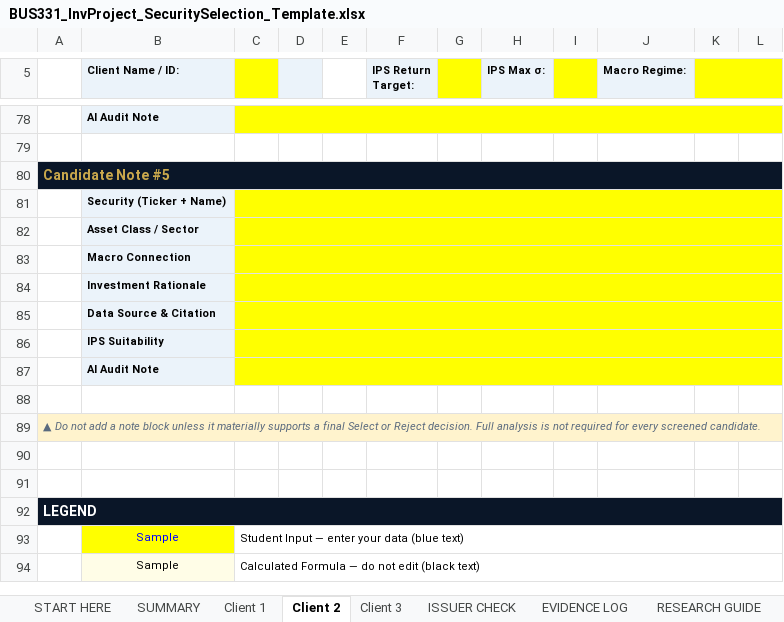
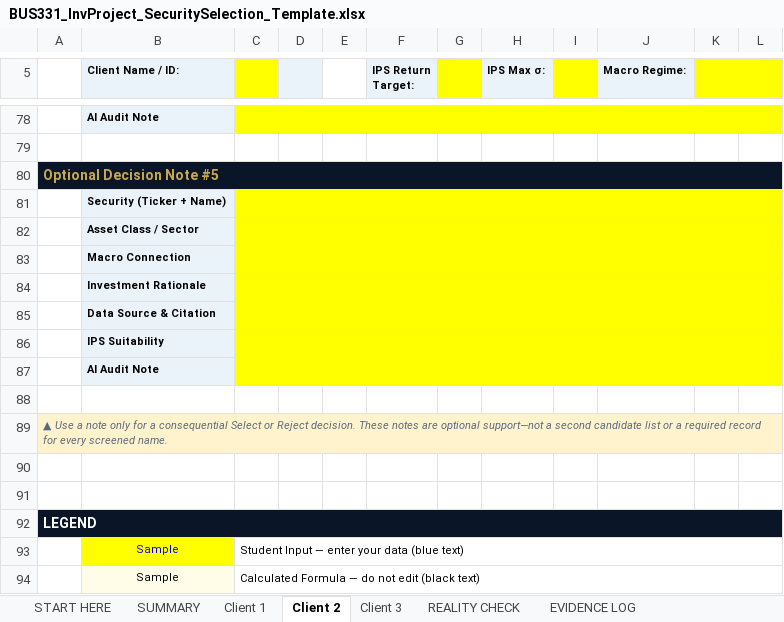
Before and after one commit to bevitts-design/BUS331-Investment-Project-Specific, an Excel workbook: files/BUS331_InvProject_SecuritySelection_Template.xlsx, sheet Client 2, drawn as a sheet; only a part is shown, gaps mark what is left out; values as stored, in another font and other column widths than the file's, no borders; conditional formats not drawn; the diff covers the shown part only; the diff names each change by its address in the sheet, - before the commit and + after, or states it on an @@ line.

Commit message:
Clarify security selection and Decision Log guidance

```diff
--- a/files/BUS331_InvProject_SecuritySelection_Template.xlsx (sheet Client 2)
+++ b/files/BUS331_InvProject_SecuritySelection_Template.xlsx (sheet Client 2)
-sheet tab: ISSUER CHECK
+sheet tab: REALITY CHECK
-A80: Candidate Note #5
+A80: Optional Decision Note #5
-A89: ▲ Do not add a note block unless it materially supports a final Select or Reject decision. Full analysis is not required for every screened candidate.
+A89: ▲ Use a note only for a consequential Select or Reject decision. These notes are optional support—not a second candidate list or a required record for every screened name.
```
Also changed, not shown: 9 edited cells elsewhere in this sheet, sheet Client 3, sheet Client 1, sheet START HERE, sheet RESEARCH GUIDE, 19 other files.
